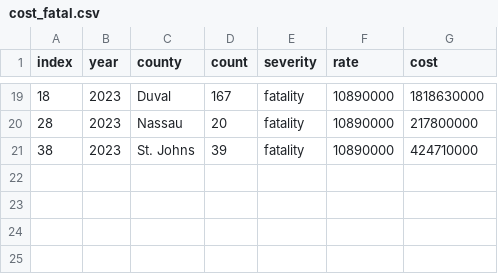
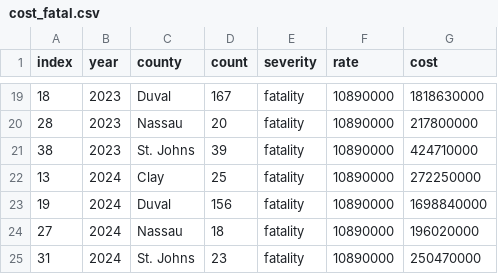
Before and after one commit to NorthFloridaTPO/NFTPO_AnnualMobilityReport2025, a CSV file: data/cost_fatal.csv, drawn as a sheet; only a part is shown, gaps mark what is left out.

```diff
--- a/data/cost_fatal.csv
+++ b/data/cost_fatal.csv
@@ -21 +21,5 @@ index,year,county,count,severity,rate,cost
 38,2023,St. Johns,39,fatality,10890000,424710000
+13,2024,Clay,25,fatality,10890000,272250000
+19,2024,Duval,156,fatality,10890000,1698840000
+27,2024,Nassau,18,fatality,10890000,196020000
+31,2024,St. Johns,23,fatality,10890000,250470000
```
Also changed, not shown: data/NF_Bike_Ped_fatalcrashes_19_23.csv, data/cost_serious_injury.csv, 7 other files.
